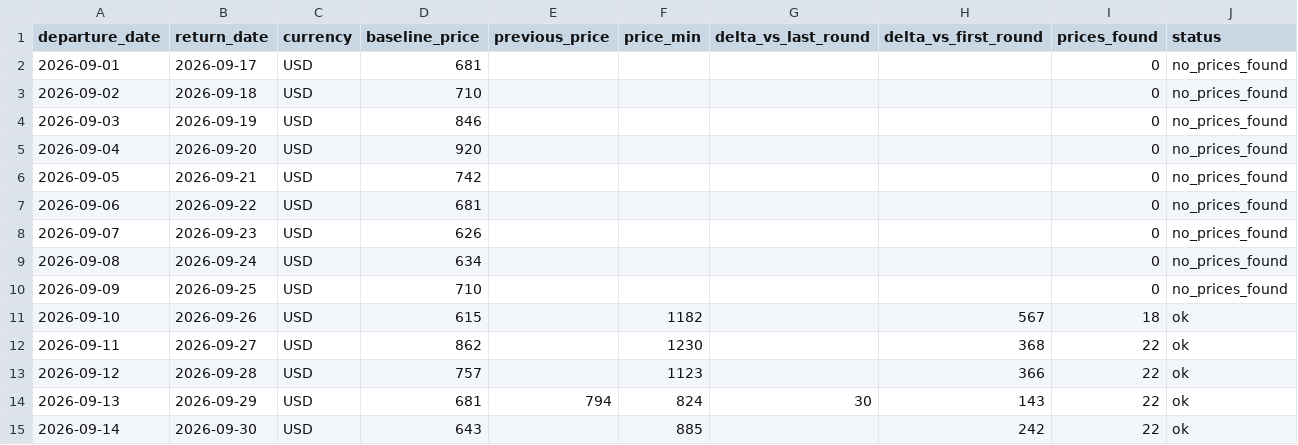
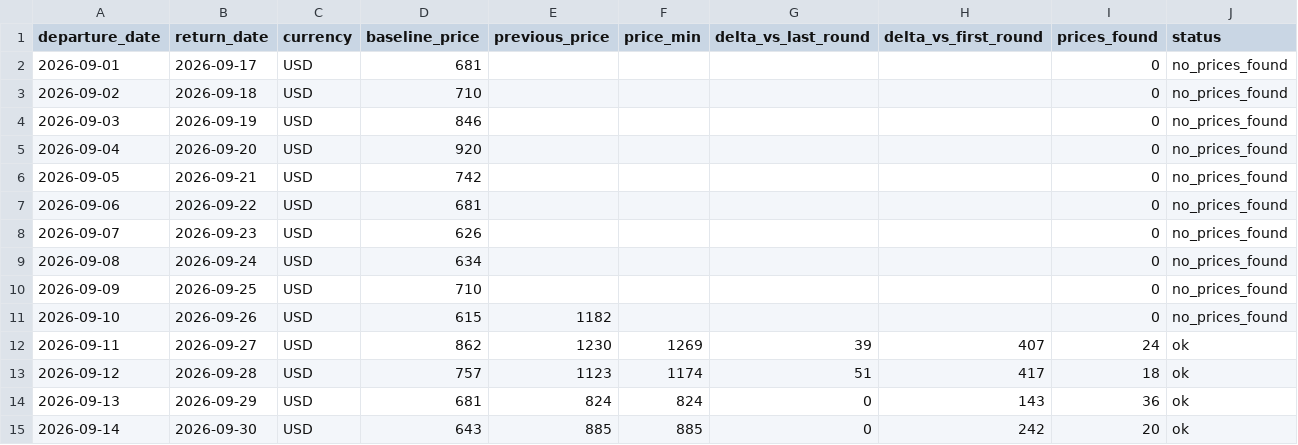
Before and after one commit to yiyangshen04/flight-watch, a CSV file: data/chi-rom-sep-2026/latest_round.csv, drawn as a sheet.

```diff
--- a/data/chi-rom-sep-2026/latest_round.csv
+++ b/data/chi-rom-sep-2026/latest_round.csv
@@ -10,6 +10,6 @@ departure_date,return_date,currency,baseline_price,previous_price,price_min,delt
 2026-09-09,2026-09-25,USD,710,,,,,0,no_prices_found
-2026-09-10,2026-09-26,USD,615,,1182,,567,18,ok
-2026-09-11,2026-09-27,USD,862,,1230,,368,22,ok
-2026-09-12,2026-09-28,USD,757,,1123,,366,22,ok
-2026-09-13,2026-09-29,USD,681,794,824,30,143,22,ok
-2026-09-14,2026-09-30,USD,643,,885,,242,22,ok
+2026-09-10,2026-09-26,USD,615,1182,,,,0,no_prices_found
+2026-09-11,2026-09-27,USD,862,1230,1269,39,407,24,ok
+2026-09-12,2026-09-28,USD,757,1123,1174,51,417,18,ok
+2026-09-13,2026-09-29,USD,681,824,824,0,143,36,ok
+2026-09-14,2026-09-30,USD,643,885,885,0,242,20,ok
```
Also changed, not shown: 4 other files.
